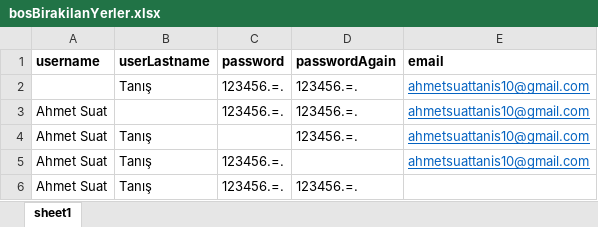
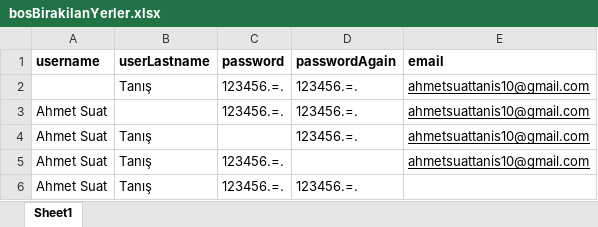
Before and after one commit to Tobeto-Pair-4-Project/Tobeto-Pair-4-Project, an Excel workbook: data/bosBirakilanYerler.xlsx, sheet Sheet1, drawn as a sheet; values as stored, in another font and other column widths than the file's, no borders; the diff names each change by its address in the sheet, - before the commit and + after, or states it on an @@ line.

```diff
--- a/data/bosBirakilanYerler.xlsx (sheet Sheet1)
+++ b/data/bosBirakilanYerler.xlsx (sheet Sheet1)
-sheet tab: sheet1
+sheet tab: Sheet1
-E2:E5 text colour: #0563C1
+E2:E5 text colour: black
```
Also changed, not shown: 5 other files.
